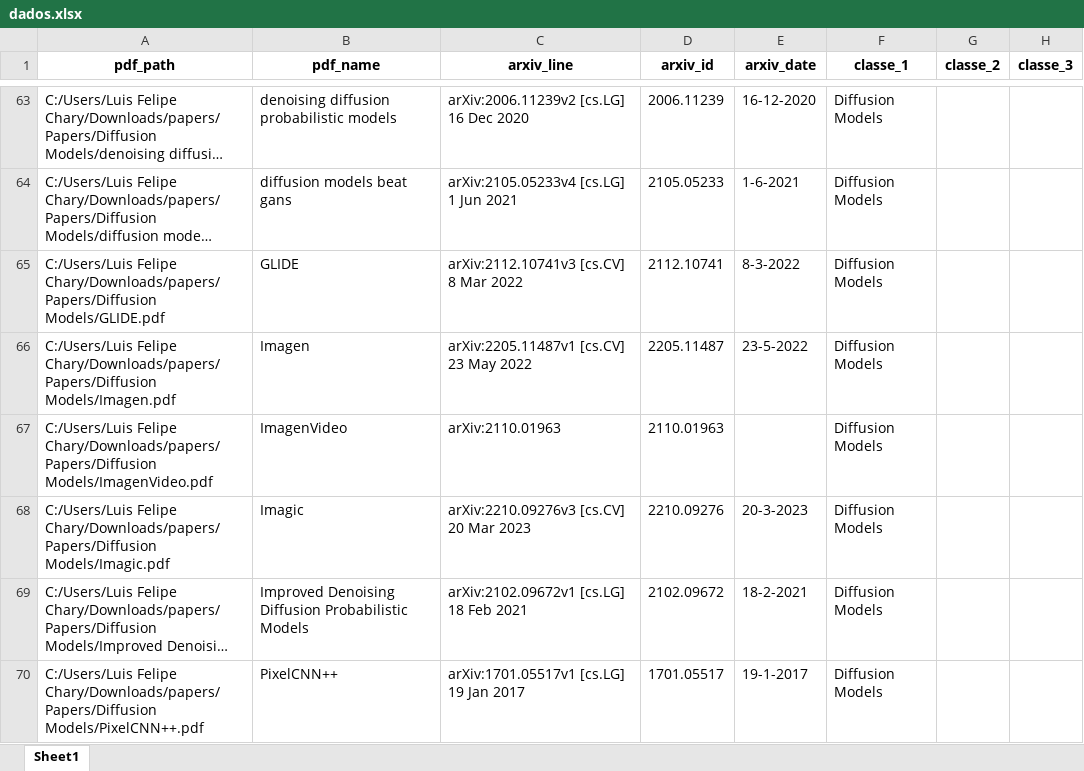
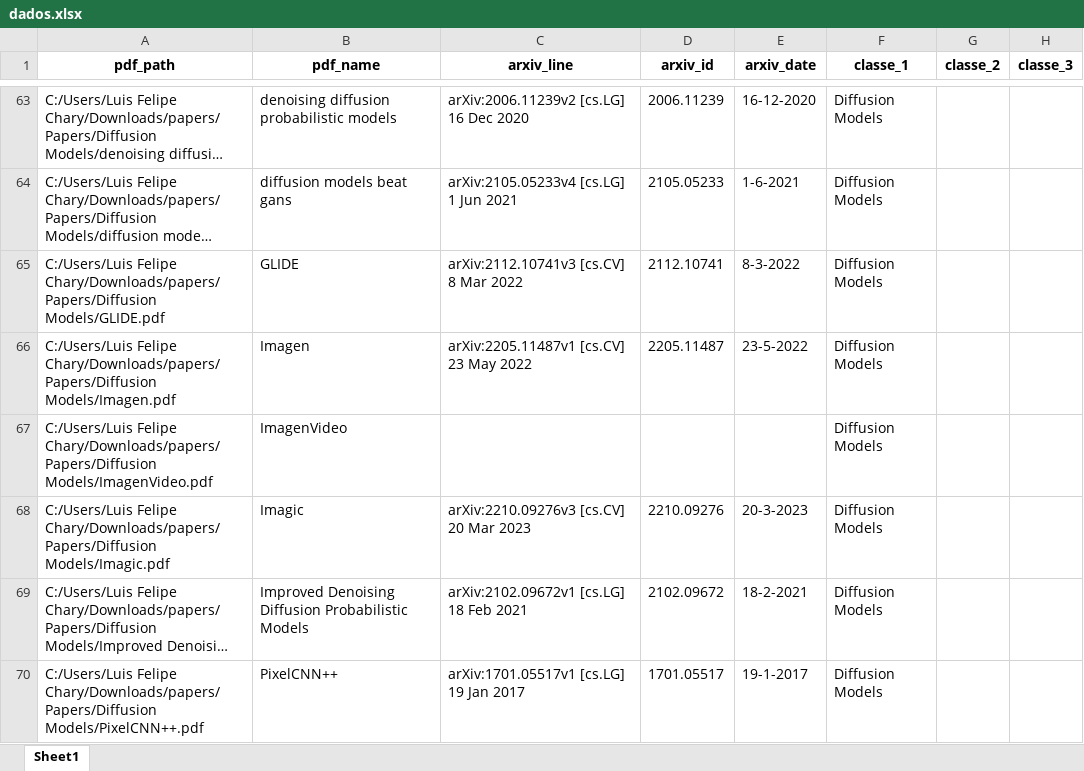
Before and after one commit to luischary/charystudy, an Excel workbook: dados.xlsx, sheet Sheet1, drawn as a sheet; only a part is shown, gaps mark what is left out; long unchanged cells end in …; values as stored, in another font and other column widths than the file's, no borders; the diff covers the shown part only; the diff names each change by its address in the sheet, - before the commit and + after, or states it on an @@ line.

```diff
--- a/dados.xlsx (sheet Sheet1)
+++ b/dados.xlsx (sheet Sheet1)
-C67 (arxiv_line): arXiv:2110.01963
+C67 (arxiv_line): (empty)
-D67 (arxiv_id): 2110.01963
+D67 (arxiv_id): (empty)
```
Also changed, not shown: 61 edited cells and cell formats elsewhere in this sheet, extracao.xlsx, 13 other files.
